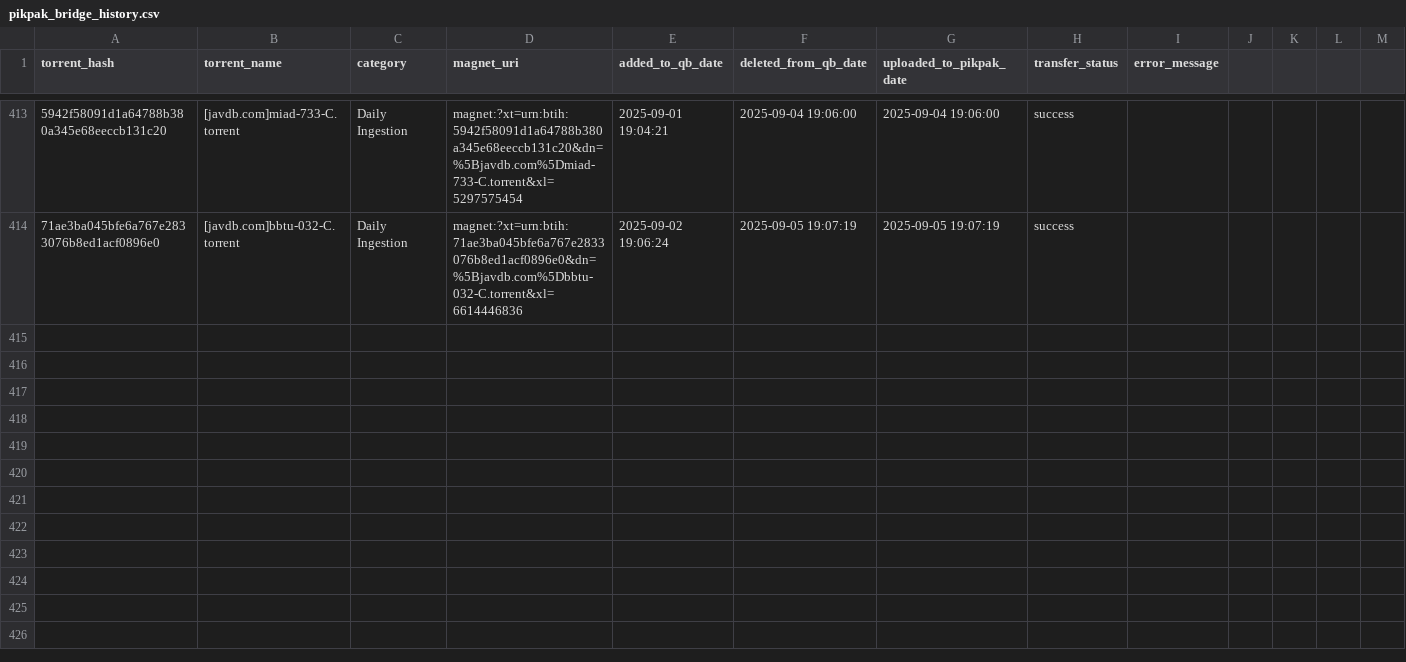
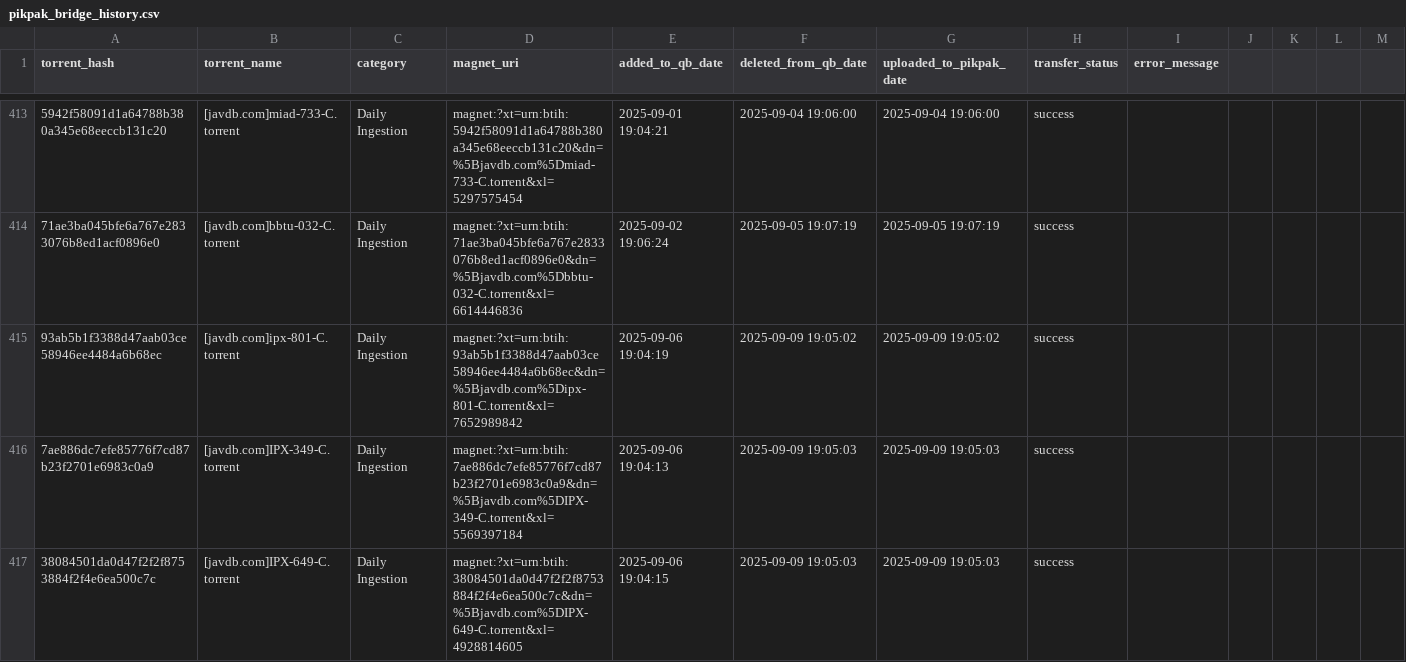
Before and after one commit to TongWu/JAVDB_AutoSpider, a CSV file: Daily Report/pikpak_bridge_history.csv, drawn as a sheet; only a part is shown, gaps mark what is left out; rows hold the shown columns only; the diff names each change by its address in the sheet, - before the commit and + after, or states it on an @@ line.

```diff
--- a/Daily Report/pikpak_bridge_history.csv
+++ b/Daily Report/pikpak_bridge_history.csv
+row 415: 93ab5b1f3388d47aab03ce58946ee4484a6b68ec | [javdb.com]ipx-801-C.torrent | Daily Ingestion | magnet:?xt=urn:btih:93ab5b1f3388d47aab03ce58946ee4484a6b68ec&dn=%5Bjavdb.com%5Dipx-801-C.torrent&xl=7652989842 | 2025-09-06 19:04:19 | 2025-09-09 19:05:02 | 2025-09-09 19:05:02 | success
+row 416: 7ae886dc7efe85776f7cd87b23f2701e6983c0a9 | [javdb.com]IPX-349-C.torrent | Daily Ingestion | magnet:?xt=urn:btih:7ae886dc7efe85776f7cd87b23f2701e6983c0a9&dn=%5Bjavdb.com%5DIPX-349-C.torrent&xl=5569397184 | 2025-09-06 19:04:13 | 2025-09-09 19:05:03 | 2025-09-09 19:05:03 | success
+row 417: 38084501da0d47f2f2f8753884f2f4e6ea500c7c | [javdb.com]IPX-649-C.torrent | Daily Ingestion | magnet:?xt=urn:btih:38084501da0d47f2f2f8753884f2f4e6ea500c7c&dn=%5Bjavdb.com%5DIPX-649-C.torrent&xl=4928814605 | 2025-09-06 19:04:15 | 2025-09-09 19:05:03 | 2025-09-09 19:05:03 | success
```
Also changed, not shown: Daily Report/parsed_movies_history.csv, 3 other files.
